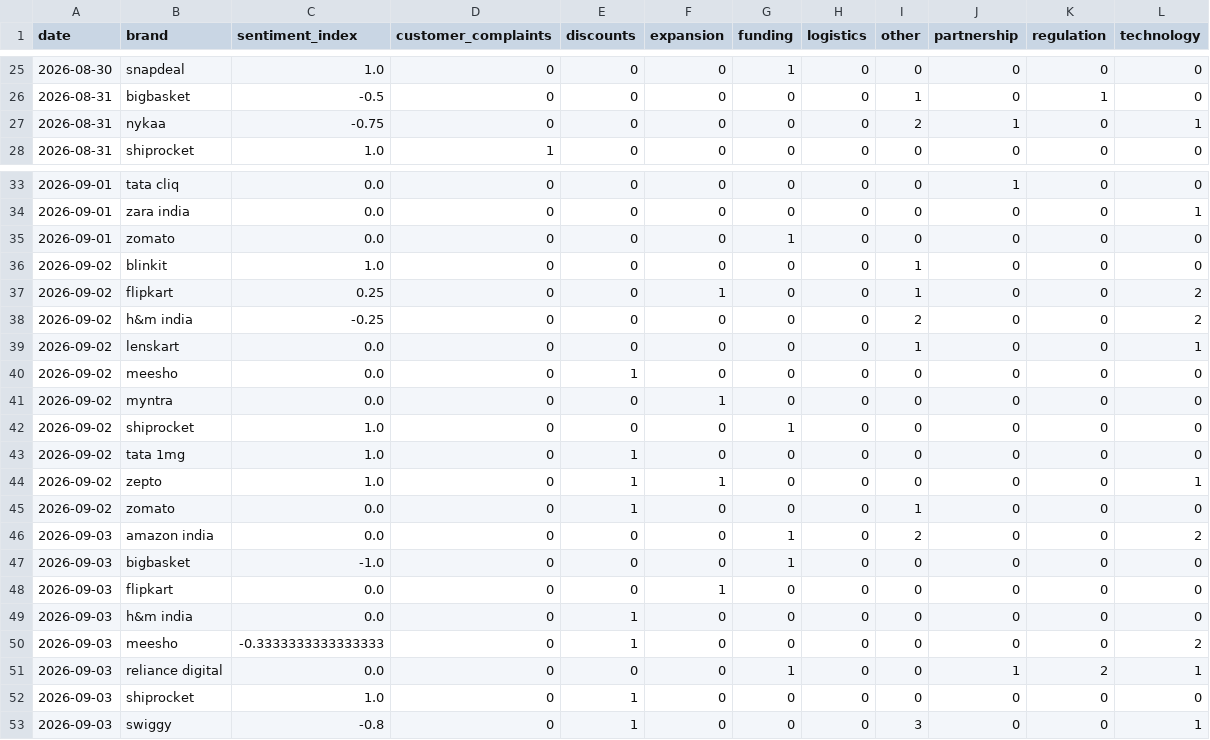
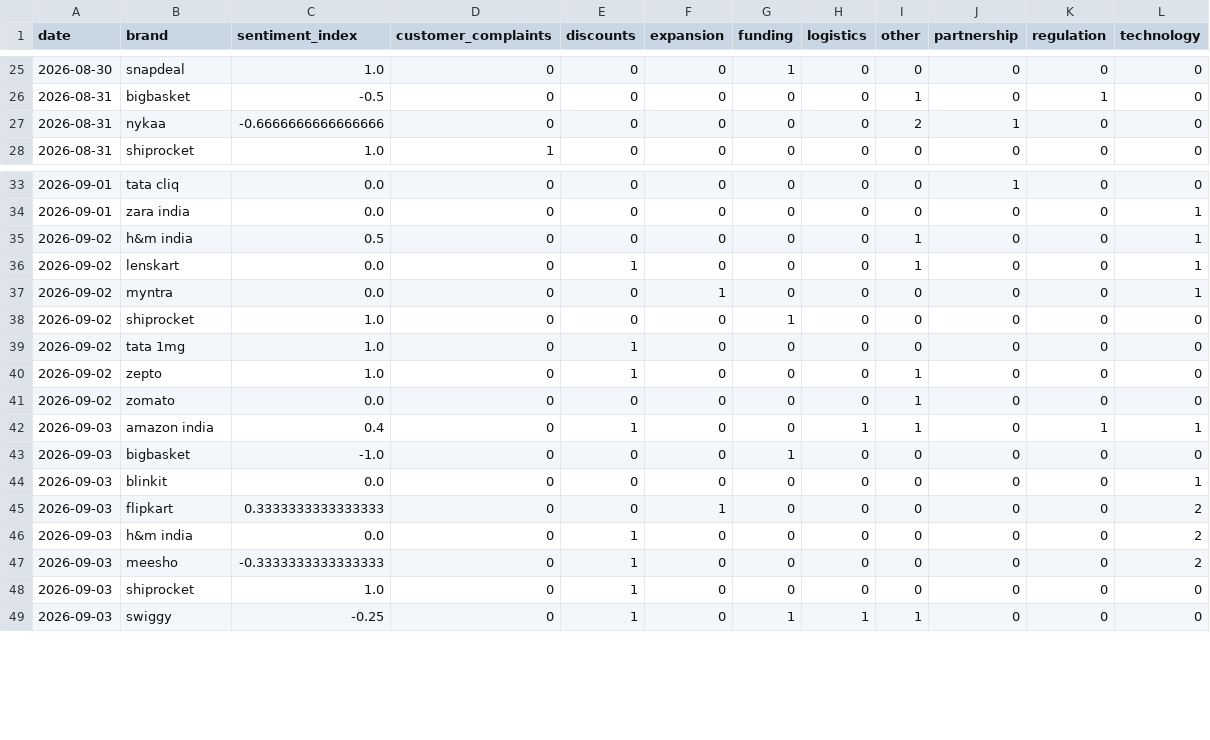
Before and after one commit to akanksha726/Infosys-Springboard, a CSV file: data/processed/brand_daily_metrics.csv, drawn as a sheet; only a part is shown, gaps mark what is left out; the diff covers the shown part only.

```diff
--- a/data/processed/brand_daily_metrics.csv
+++ b/data/processed/brand_daily_metrics.csv
@@ -26,3 +26,3 @@ date,brand,sentiment_index,customer_complaints,discounts,expansion,funding,logis
 2026-08-31,bigbasket,-0.5,0,0,0,0,0,1,0,1,0
-2026-08-31,nykaa,-0.75,0,0,0,0,0,2,1,0,1
+2026-08-31,nykaa,-0.6666666666666666,0,0,0,0,0,2,1,0,0
 2026-08-31,shiprocket,1.0,1,0,0,0,0,0,0,0,0
@@ -34,20 +34,16 @@ date,brand,sentiment_index,customer_complaints,discounts,expansion,funding,logis
 2026-09-01,zara india,0.0,0,0,0,0,0,0,0,0,1
-2026-09-01,zomato,0.0,0,0,0,1,0,0,0,0,0
-2026-09-02,blinkit,1.0,0,0,0,0,0,1,0,0,0
-2026-09-02,flipkart,0.25,0,0,1,0,0,1,0,0,2
-2026-09-02,h&m india,-0.25,0,0,0,0,0,2,0,0,2
-2026-09-02,lenskart,0.0,0,0,0,0,0,1,0,0,1
-2026-09-02,meesho,0.0,0,1,0,0,0,0,0,0,0
-2026-09-02,myntra,0.0,0,0,1,0,0,0,0,0,0
+2026-09-02,h&m india,0.5,0,0,0,0,0,1,0,0,1
+2026-09-02,lenskart,0.0,0,1,0,0,0,1,0,0,1
+2026-09-02,myntra,0.0,0,0,1,0,0,0,0,0,1
 2026-09-02,shiprocket,1.0,0,0,0,1,0,0,0,0,0
 2026-09-02,tata 1mg,1.0,0,1,0,0,0,0,0,0,0
-2026-09-02,zepto,1.0,0,1,1,0,0,0,0,0,1
-2026-09-02,zomato,0.0,0,1,0,0,0,1,0,0,0
-2026-09-03,amazon india,0.0,0,0,0,1,0,2,0,0,2
+2026-09-02,zepto,1.0,0,1,0,0,0,1,0,0,0
+2026-09-02,zomato,0.0,0,0,0,0,0,1,0,0,0
+2026-09-03,amazon india,0.4,0,1,0,0,1,1,0,1,1
 2026-09-03,bigbasket,-1.0,0,0,0,1,0,0,0,0,0
-2026-09-03,flipkart,0.0,0,0,1,0,0,0,0,0,0
-2026-09-03,h&m india,0.0,0,1,0,0,0,0,0,0,0
+2026-09-03,blinkit,0.0,0,0,0,0,0,0,0,0,1
+2026-09-03,flipkart,0.3333333333333333,0,0,1,0,0,0,0,0,2
+2026-09-03,h&m india,0.0,0,1,0,0,0,0,0,0,2
 2026-09-03,meesho,-0.3333333333333333,0,1,0,0,0,0,0,0,2
-2026-09-03,reliance digital,0.0,0,0,0,1,0,0,1,2,1
 2026-09-03,shiprocket,1.0,0,1,0,0,0,0,0,0,0
-2026-09-03,swiggy,-0.8,0,1,0,0,0,3,0,0,1
+2026-09-03,swiggy,-0.25,0,1,0,1,1,1,0,0,0
```
Also changed, not shown: 7 added rows and 5 edited cells elsewhere in this file, data/processed/daily_market_metrics.csv, data/processed/market_forecast_history.csv, 1 other file.
